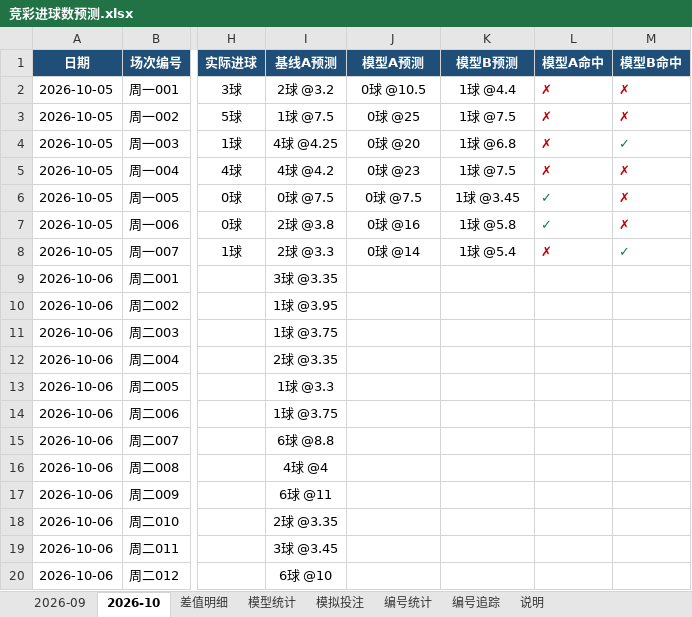
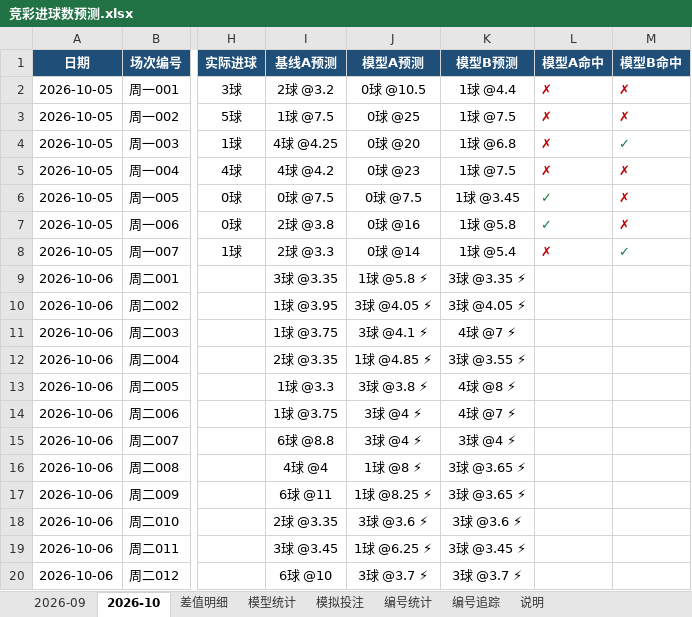
Before and after one commit to chuangyuyu/jingcai, an Excel workbook: docs/excel/竞彩进球数预测.xlsx, sheet 2026-10, drawn as a sheet; only a part is shown, gaps mark what is left out; values as stored, in another font and other column widths than the file's, no borders; the diff names each change by its address in the sheet, - before the commit and + after, or states it on an @@ line.

Commit message:
fix(pred): 赛前/赛中显示实时模型A/B预测（⚡标注，同算法近30天滚动；结算时冻结存档）——此前模型列在结算前为空；即将开赛表增加模型A列；Excel未结算场次模型列同样实时并标⚡

```diff
--- a/docs/excel/竞彩进球数预测.xlsx (sheet 2026-10)
+++ b/docs/excel/竞彩进球数预测.xlsx (sheet 2026-10)
-J9 (模型A预测): (empty)
+J9 (模型A预测): 1球 @5.8 ⚡
-K9 (模型B预测): (empty)
+K9 (模型B预测): 3球 @3.35 ⚡
-J10 (模型A预测): (empty)
+J10 (模型A预测): 3球 @4.05 ⚡
-K10 (模型B预测): (empty)
+K10 (模型B预测): 3球 @4.05 ⚡
-J11 (模型A预测): (empty)
+J11 (模型A预测): 3球 @4.1 ⚡
-K11 (模型B预测): (empty)
+K11 (模型B预测): 4球 @7 ⚡
-J12 (模型A预测): (empty)
+J12 (模型A预测): 1球 @4.85 ⚡
-K12 (模型B预测): (empty)
+K12 (模型B预测): 3球 @3.55 ⚡
-J13 (模型A预测): (empty)
+J13 (模型A预测): 3球 @3.8 ⚡
-K13 (模型B预测): (empty)
+K13 (模型B预测): 4球 @8 ⚡
-J14:J15 (模型A预测): (empty)
+J14:J15 (模型A预测): 3球 @4 ⚡
-K14 (模型B预测): (empty)
+K14 (模型B预测): 4球 @7 ⚡
-K15 (模型B预测): (empty)
+K15 (模型B预测): 3球 @4 ⚡
-J16 (模型A预测): (empty)
+J16 (模型A预测): 1球 @8 ⚡
-K16:K17 (模型B预测): (empty)
+K16:K17 (模型B预测): 3球 @3.65 ⚡
-J17 (模型A预测): (empty)
+J17 (模型A预测): 1球 @8.25 ⚡
-J18 (模型A预测): (empty)
+J18 (模型A预测): 3球 @3.6 ⚡
-K18 (模型B预测): (empty)
+K18 (模型B预测): 3球 @3.6 ⚡
-J19 (模型A预测): (empty)
+J19 (模型A预测): 1球 @6.25 ⚡
-K19 (模型B预测): (empty)
+K19 (模型B预测): 3球 @3.45 ⚡
-J20 (模型A预测): (empty)
+J20 (模型A预测): 3球 @3.7 ⚡
-K20 (模型B预测): (empty)
+K20 (模型B预测): 3球 @3.7 ⚡
```
Also changed, not shown: sheet 说明, sheet 模型统计, 3 other files.
